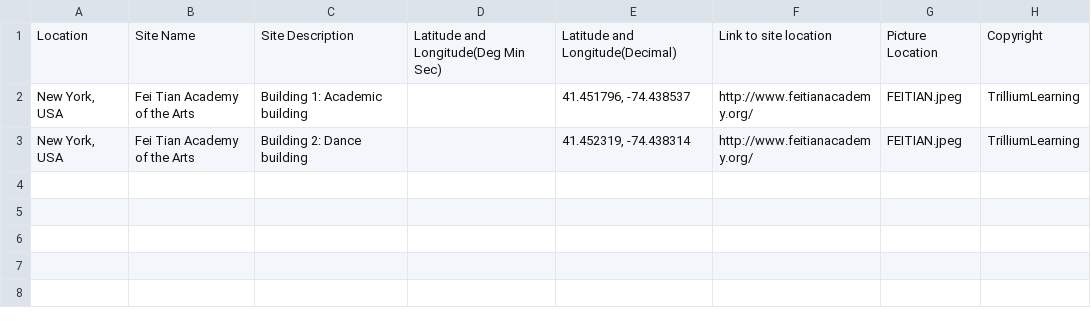
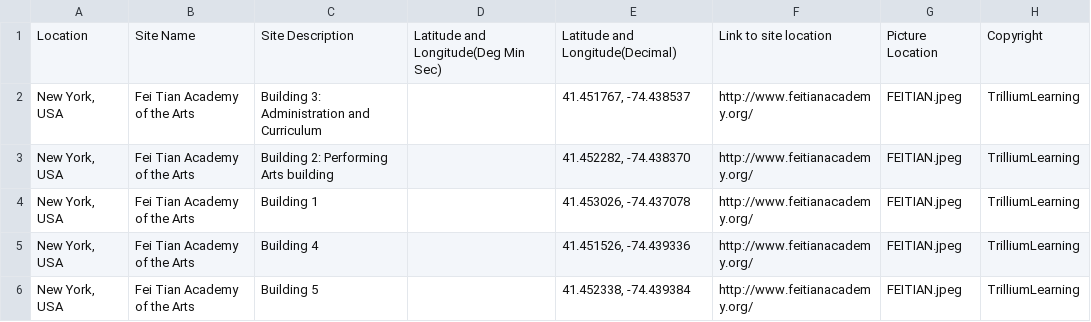
Before and after one commit to TrilliumLearning/AWorldBridge_CitySmart, a CSV file: CitySmart/Layer_Files/Layer_csv/FTAA_Water.csv, drawn as a sheet.

```diff
--- a/CitySmart/Layer_Files/Layer_csv/FTAA_Water.csv
+++ b/CitySmart/Layer_Files/Layer_csv/FTAA_Water.csv
@@ -1,3 +1,6 @@
 Location,Site Name,Site Description,"Latitude and Longitude(Deg Min Sec)","Latitude and Longitude(Decimal)",Link to site location,Picture Location,Copyright
-"New York, USA","Fei Tian Academy of the Arts",Building 1: Academic building,"","41.451796,  -74.438537", http://www.feitianacademy.org/,FEITIAN.jpeg,TrilliumLearning
-"New York, USA","Fei Tian Academy of the Arts",Building 2: Dance building,"","41.452319,  -74.438314", http://www.feitianacademy.org/,FEITIAN.jpeg,TrilliumLearning
+"New York, USA","Fei Tian Academy of the Arts",Building 3: Administration and Curriculum,"","41.451767,  -74.438537", http://www.feitianacademy.org/,FEITIAN.jpeg,TrilliumLearning
+"New York, USA","Fei Tian Academy of the Arts",Building 2: Performing Arts building,"","41.452282,  -74.438370", http://www.feitianacademy.org/,FEITIAN.jpeg,TrilliumLearning
+"New York, USA","Fei Tian Academy of the Arts",Building 1,"","41.453026,  -74.437078", http://www.feitianacademy.org/,FEITIAN.jpeg,TrilliumLearning
+"New York, USA","Fei Tian Academy of the Arts",Building 4,"","41.451526,  -74.439336", http://www.feitianacademy.org/,FEITIAN.jpeg,TrilliumLearning
+"New York, USA","Fei Tian Academy of the Arts",Building 5,"","41.452338,  -74.439384", http://www.feitianacademy.org/,FEITIAN.jpeg,TrilliumLearning
```
Also changed, not shown: CitySmart/Layer_Files/Layer_csv/FTAA_Energy.csv, CitySmart/Layer_Files/Layer_csv/Master_Julia_Test_File.csv, 1 other file.
